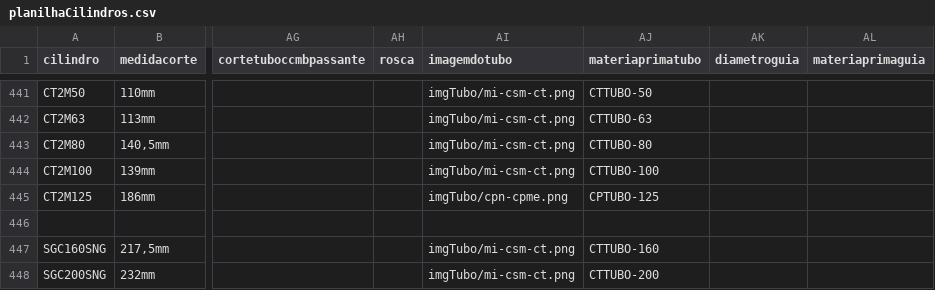
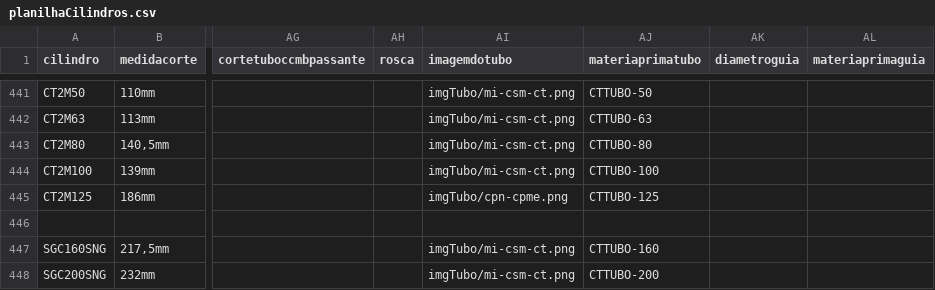
Before and after one commit to yurinascmnt05/operacoes-de-producao, a CSV file: planilhaCilindros.csv, drawn as a sheet; only a part is shown, gaps mark what is left out; the diff names each change by its address in the sheet, - before the commit and + after, or states it on an @@ line.

Commit message:
Update planilhaCilindros.csv

```diff
--- a/planilhaCilindros.csv
+++ b/planilhaCilindros.csv
-AJ445 (materiaprimatubo): CPTUBO-125
+AJ445 (materiaprimatubo): CTTUBO-125
```
